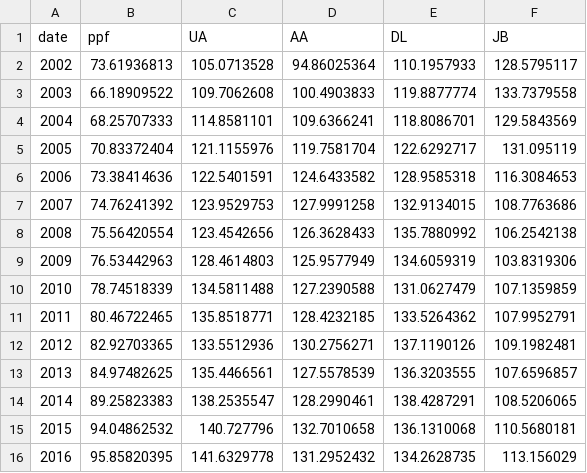
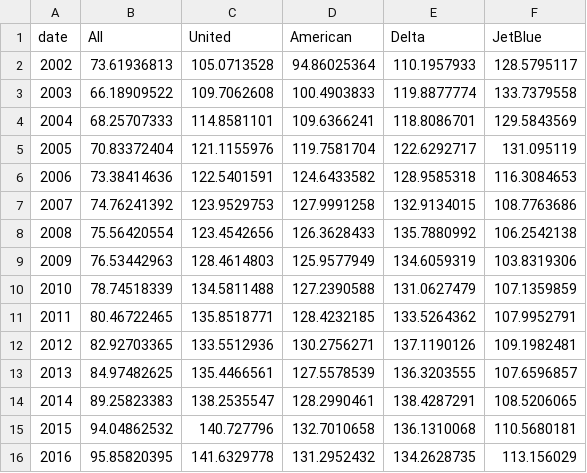
Before and after one commit to bradoyler/dataviz, a CSV file: data/fpp.csv, drawn as a sheet.

```diff
--- a/data/fpp.csv
+++ b/data/fpp.csv
@@ -1,2 +1,2 @@
-date,ppf,UA,AA,DL,JB
+date,All,United,American,Delta,JetBlue
 2002,73.61936813,105.0713528,94.86025364,110.1957933,128.5795117
```
Also changed, not shown: 10 other files.
